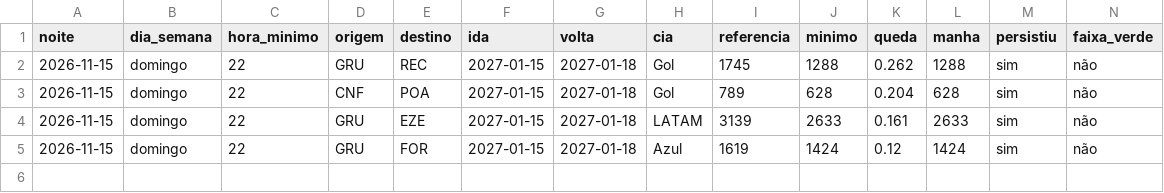
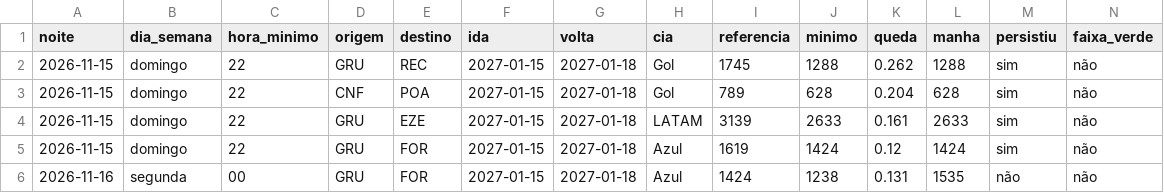
Before and after one commit to fernandogxdesouza-collab/radar-passagens, a CSV file: dados/quedas.csv, drawn as a sheet; the diff names each change by its address in the sheet, - before the commit and + after, or states it on an @@ line.

```diff
--- a/dados/quedas.csv
+++ b/dados/quedas.csv
+row 6: 2026-11-16 | segunda | 00 | GRU | FOR | 2027-01-15 | 2027-01-18 | Azul | 1424 | 1238 | 0.131 | 1535 | não | não
```
Also changed, not shown: dados/vigilia.csv, 2 other files.
